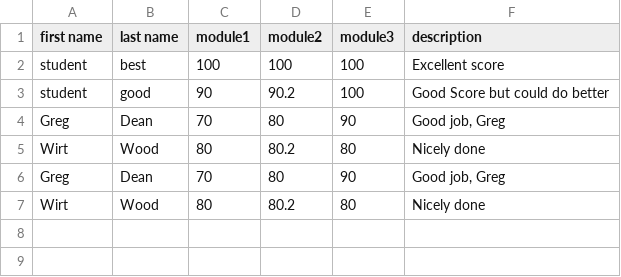
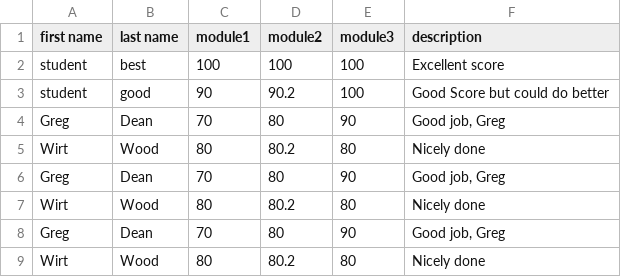
Before and after one commit to alexhead/python_stepik, a CSV file: module_3/my/3.5/files/example.csv, drawn as a sheet.

```diff
--- a/module_3/my/3.5/files/example.csv
+++ b/module_3/my/3.5/files/example.csv
@@ -7 +7,3 @@ Greg,Dean,70,80,90,"Good job, Greg"
 Wirt,Wood,80,80.2,80,Nicely done
+Greg,Dean,70,80,90,"Good job, Greg"
+Wirt,Wood,80,80.2,80,Nicely done
```
Also changed, not shown: module_3/my/3.5/files/temp.csv, 11 other files.
